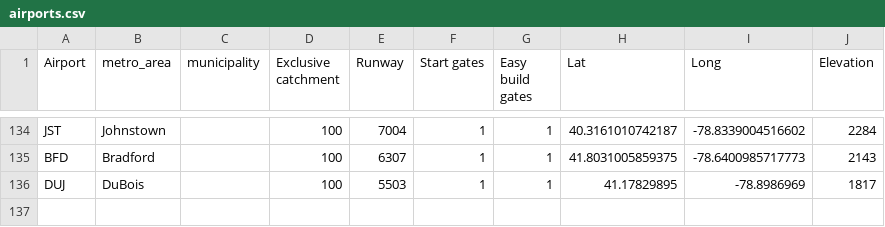
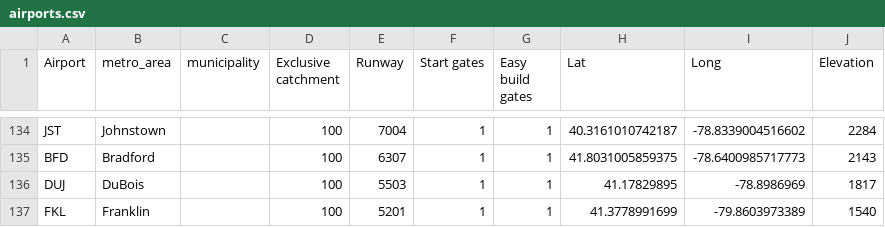
Before and after one commit to johnbrussell/airline-game, a CSV file: data/airports.csv, drawn as a sheet; only a part is shown, gaps mark what is left out.

Commit message:
Franklin, PA

```diff
--- a/data/airports.csv
+++ b/data/airports.csv
@@ -136 +136,2 @@ BFD,Bradford,,100,6307,1,1,41.8031005859375,-78.6400985717773,2143
 DUJ,DuBois,,100,5503,1,1,41.17829895,-78.8986969,1817
+FKL,Franklin,,100,5201,1,1,41.3778991699,-79.8603973389,1540
```
Also changed, not shown: data/metro_areas.csv, data/populations.csv, 1 other file.
